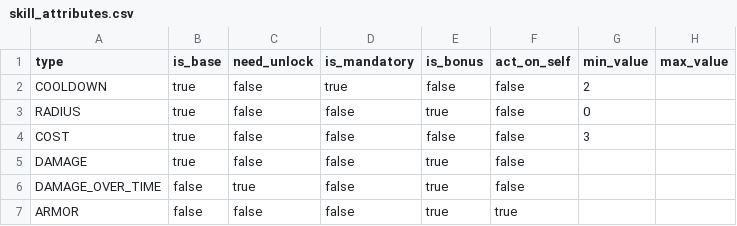
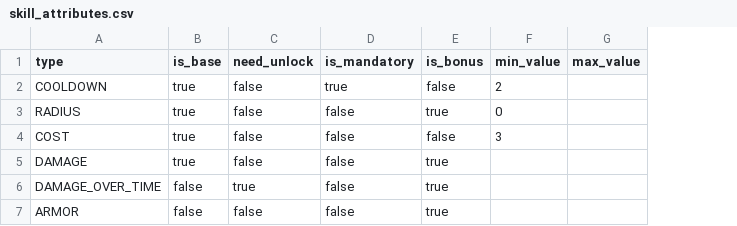
Before and after one commit to NecoProject/Neco-Project, a CSV file: Unity/Assets/Resources/Data/skill_attributes.csv, drawn as a sheet; only a part is shown; the diff names each change by its address in the sheet, - before the commit and + after, or states it on an @@ line.

Commit message:
All attributes now apply to everyone. Friendly fire! It's very difficult to get a "healing" spell though, given that for now "damage" is considered a bonus, a will naturally try to scale up with each mutation.

```diff
--- a/Unity/Assets/Resources/Data/skill_attributes.csv
+++ b/Unity/Assets/Resources/Data/skill_attributes.csv
-column F (act_on_self), rows 2-7: false | false | false | false | false | true
```
Also changed, not shown: 4 other files.
